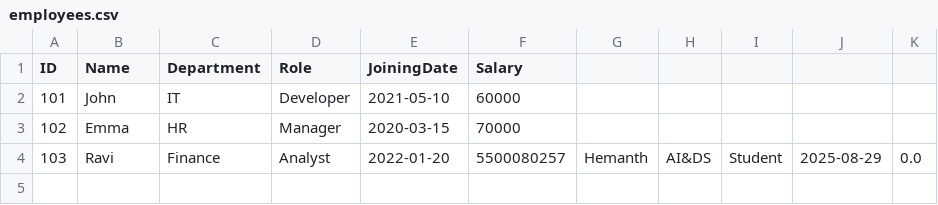
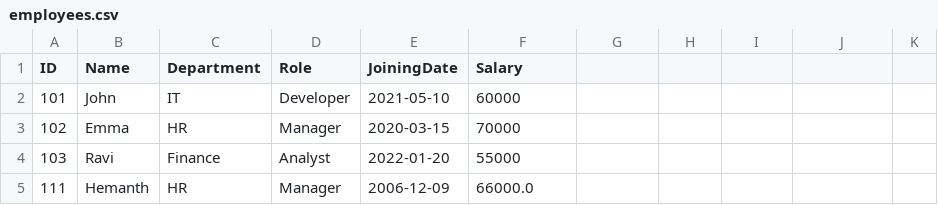
Before and after one commit to hemanth-eluri/SEPE_BMSA, a CSV file: data/employees.csv, drawn as a sheet.

```diff
--- a/data/employees.csv
+++ b/data/employees.csv
@@ -3,2 +3,3 @@ ID,Name,Department,Role,JoiningDate,Salary
 102,Emma,HR,Manager,2020-03-15,70000
-103,Ravi,Finance,Analyst,2022-01-20,5500080257,Hemanth,AI&DS,Student,2025-08-29,0.0
+103,Ravi,Finance,Analyst,2022-01-20,55000
+111,Hemanth,HR,Manager,2006-12-09,66000.0
```
Also changed, not shown: 6 other files.
